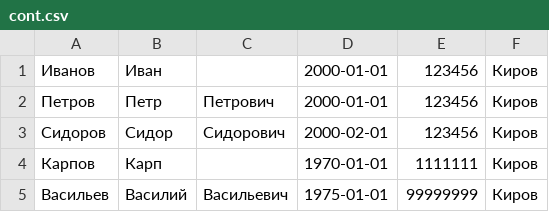
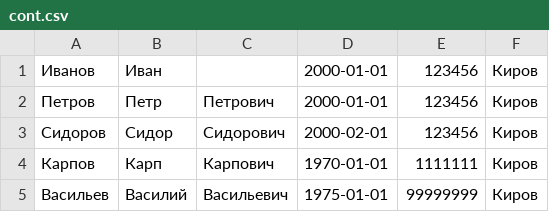
Before and after one commit to nbelob/probacc, a CSV file: cont.csv, drawn as a sheet.

Commit message:
'initbnl'

```diff
--- a/cont.csv
+++ b/cont.csv
@@ -3,3 +3,3 @@
 Сидоров;Сидор;Сидорович;2000-02-01;123456;Киров
-Карпов;Карп;;1970-01-01;1111111;Киров
+Карпов;Карп;Карпович;1970-01-01;1111111;Киров
 Васильев;Василий;Васильевич;1975-01-01;99999999;Киров
```
